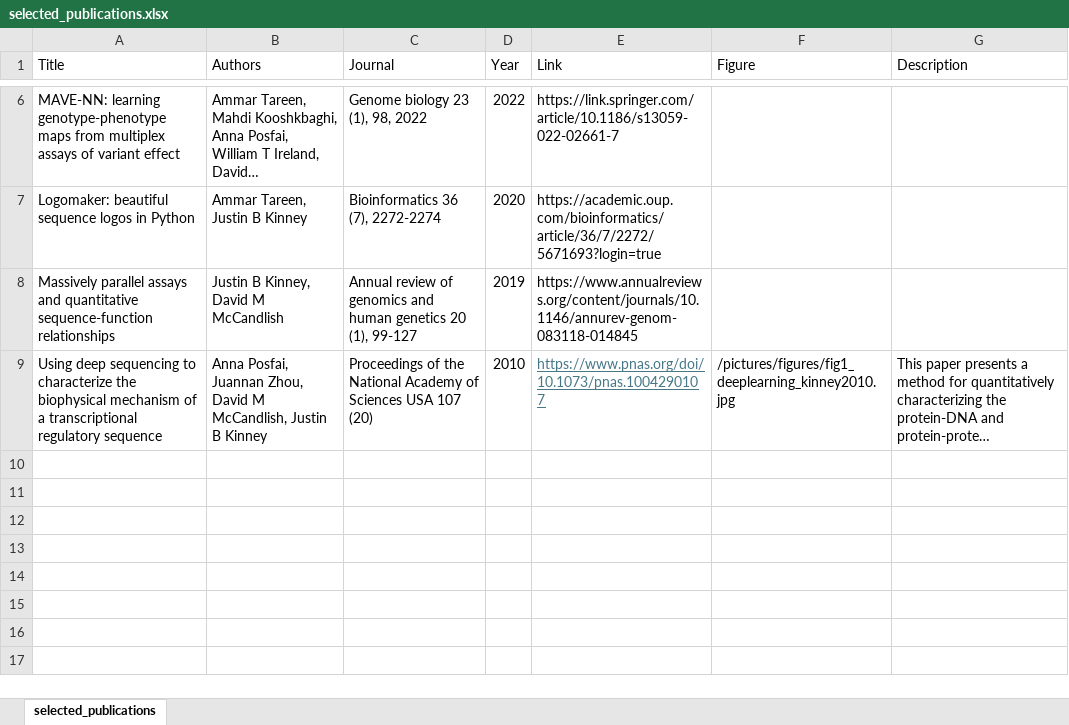
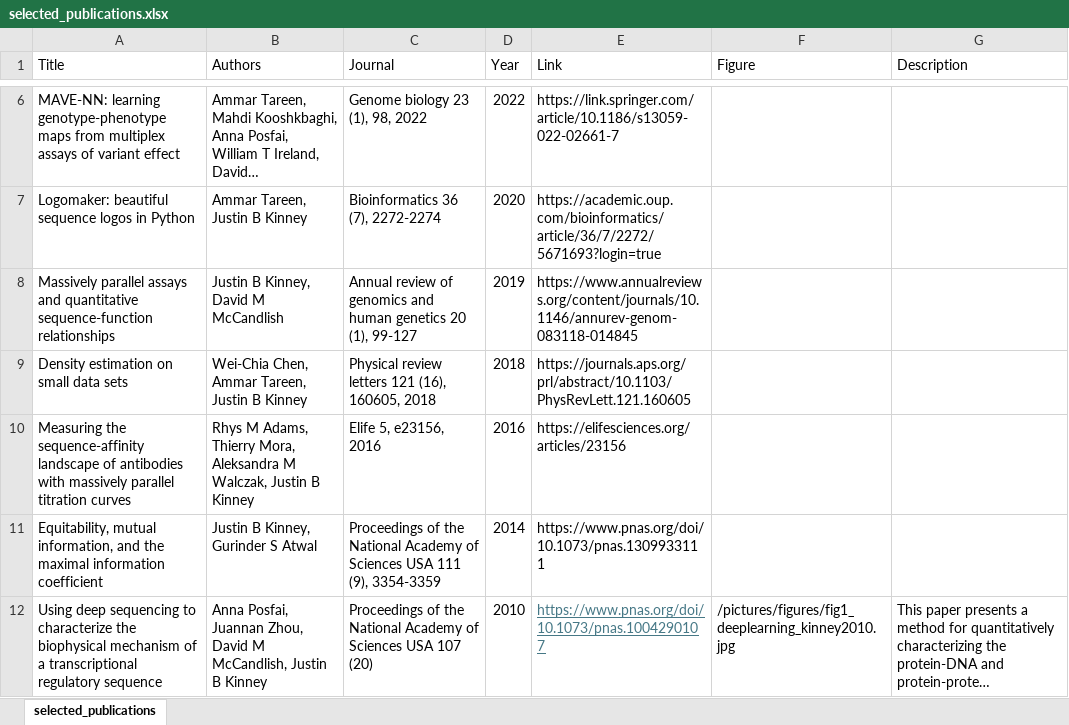
Before and after one commit to aidancordero2/aidancordero2.github.io, an Excel workbook: backend/selected_publications.xlsx, sheet selected_publications, drawn as a sheet; only a part is shown, gaps mark what is left out; long unchanged cells end in …; values as stored, in another font and other column widths than the file's, no borders; the diff names each change by its address in the sheet, - before the commit and + after, or states it on an @@ line.

Commit message:
Update selected_publications.xlsx

```diff
--- a/backend/selected_publications.xlsx (sheet selected_publications)
+++ b/backend/selected_publications.xlsx (sheet selected_publications)
+row 9: Density estimation on small data sets | Wei-Chia Chen, Ammar Tareen, Justin B Kinney | Physical review letters 121 (16), 160605, 2018 | 2018 | https://journals.aps.org/prl/abstract/10.1103/PhysRevLett.121.160605
+row 10: Measuring the sequence-affinity landscape of antibodies with massively parallel titration curves | Rhys M Adams, Thierry Mora, Aleksandra M Walczak, Justin B Kinney | Elife 5, e23156, 2016 | 2016 | https://elifesciences.org/articles/23156
+row 11: Equitability, mutual information, and the maximal information coefficient | Justin B Kinney, Gurinder S Atwal | Proceedings of the National Academy of Sciences USA 111 (9), 3354-3359 | 2014 | https://www.pnas.org/doi/10.1073/pnas.1309933111
```
